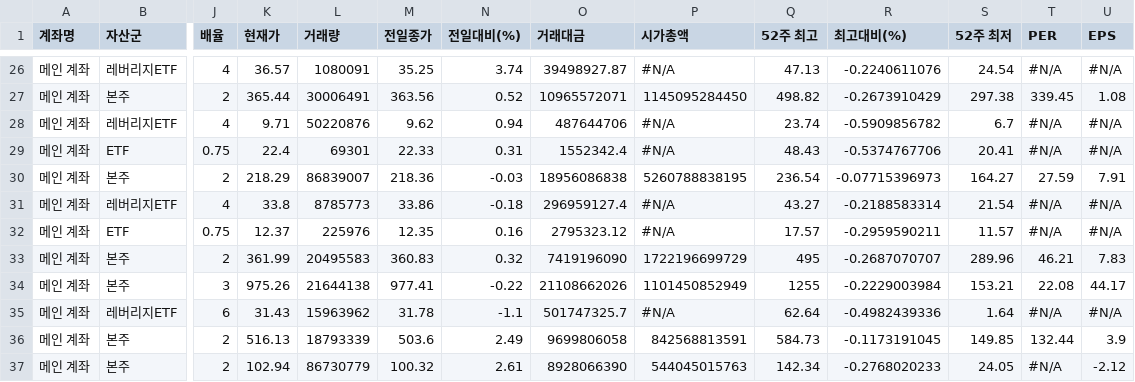
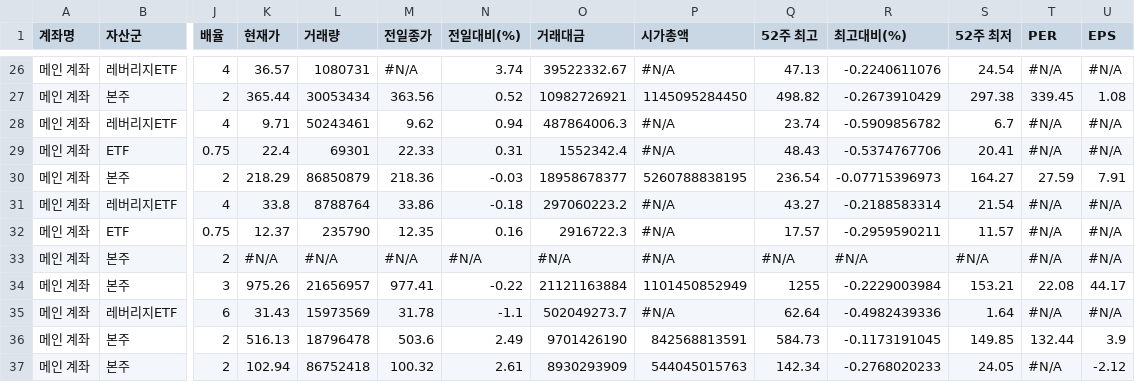
Before and after one commit to yr857511-cpu/-, a CSV file: sheet.csv, drawn as a sheet; only a part is shown, gaps mark what is left out; the diff covers the shown part only; the diff names each change by its address in the sheet, - before the commit and + after, or states it on an @@ line.

```diff
--- a/sheet.csv
+++ b/sheet.csv
-L26 (거래량): 1080091
+L26 (거래량): 1080731
-M26 (전일종가): 35.25
+M26 (전일종가): #N/A
-O26 (거래대금): 39498927.87
+O26 (거래대금): 39522332.67
-L27 (거래량): 30006491
+L27 (거래량): 30053434
-O27 (거래대금): 10965572071
+O27 (거래대금): 10982726921
-L28 (거래량): 50220876
+L28 (거래량): 50243461
-O28 (거래대금): 487644706
+O28 (거래대금): 487864006.3
-L30 (거래량): 86839007
+L30 (거래량): 86850879
-O30 (거래대금): 18956086838
+O30 (거래대금): 18958678377
-L31 (거래량): 8785773
+L31 (거래량): 8788764
-O31 (거래대금): 296959127.4
+O31 (거래대금): 297060223.2
-L32 (거래량): 225976
+L32 (거래량): 235790
-O32 (거래대금): 2795323.12
+O32 (거래대금): 2916722.3
-K33 (현재가): 361.99
+K33 (현재가): #N/A
-L33 (거래량): 20495583
+L33 (거래량): #N/A
-M33 (전일종가): 360.83
+M33 (전일종가): #N/A
-N33 (전일대비(%)): 0.32
+N33 (전일대비(%)): #N/A
-O33 (거래대금): 7419196090
+O33 (거래대금): #N/A
-P33 (시가총액): 1722196699729
+P33 (시가총액): #N/A
-Q33 (52주 최고): 495
+Q33 (52주 최고): #N/A
-R33 (최고대비(%)): -0.2687070707
+R33 (최고대비(%)): #N/A
-S33 (52주 최저): 289.96
+S33 (52주 최저): #N/A
-T33 (PER): 46.21
+T33 (PER): #N/A
-U33 (EPS): 7.83
+U33 (EPS): #N/A
-L34 (거래량): 21644138
+L34 (거래량): 21656957
-O34 (거래대금): 21108662026
+O34 (거래대금): 21121163884
-L35 (거래량): 15963962
+L35 (거래량): 15973569
-O35 (거래대금): 501747325.7
+O35 (거래대금): 502049273.7
-L36 (거래량): 18793339
+L36 (거래량): 18796478
-O36 (거래대금): 9699806058
+O36 (거래대금): 9701426190
-L37 (거래량): 86730779
+L37 (거래량): 86752418
-O37 (거래대금): 8928066390
+O37 (거래대금): 8930293909
```
Also changed, not shown: 121 edited cells elsewhere in this file.
